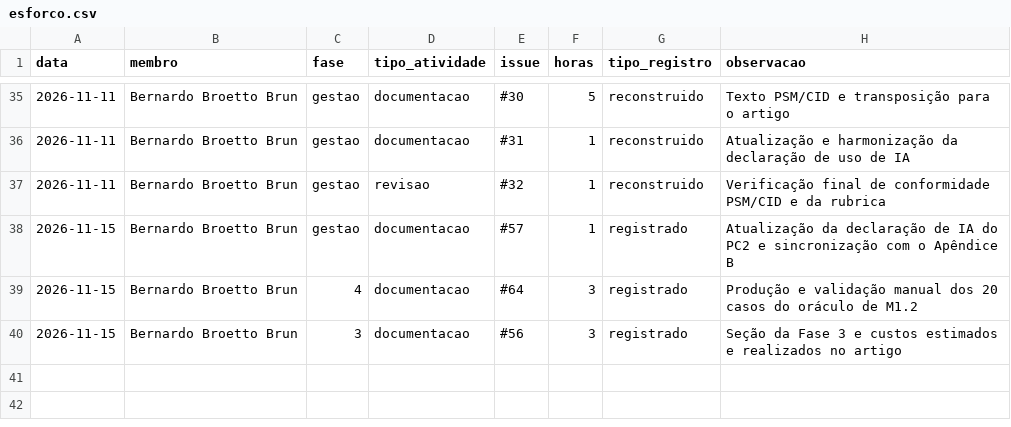
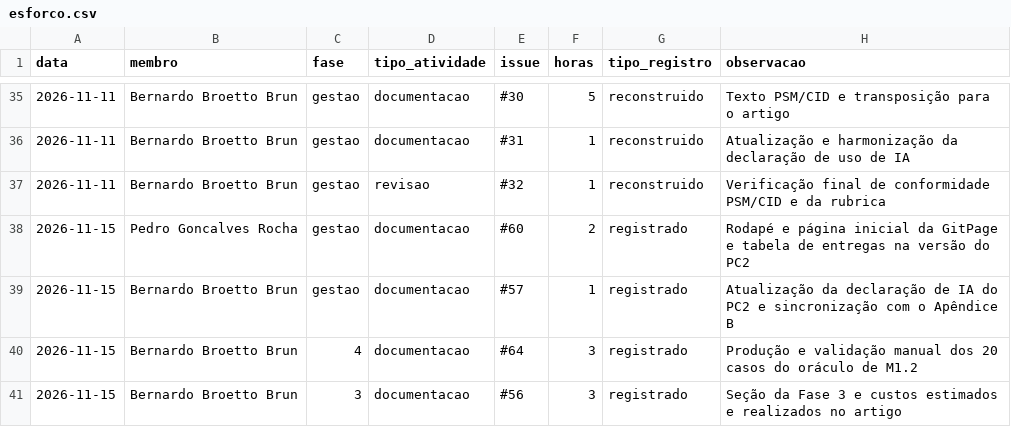
Before and after one commit to FCTE-Qualidade-de-Software-1/2026-2_T01_MARLYN_WESCOFF, a CSV file: docs/metricas/dados/brutos/esforco.csv, drawn as a sheet; only a part is shown, gaps mark what is left out; the diff names each change by its address in the sheet, - before the commit and + after, or states it on an @@ line.

Commit message:
Lança as horas da #60

```diff
--- a/docs/metricas/dados/brutos/esforco.csv
+++ b/docs/metricas/dados/brutos/esforco.csv
+row 38: 2026-11-15 | Pedro Goncalves Rocha | gestao | documentacao | #60 | 2 | registrado | Rodapé e página inicial da GitPage e tabela de entregas na versão do PC2
```
